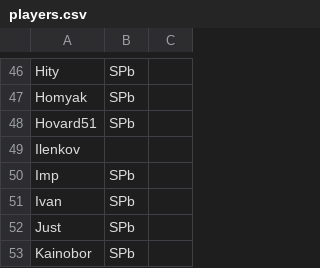
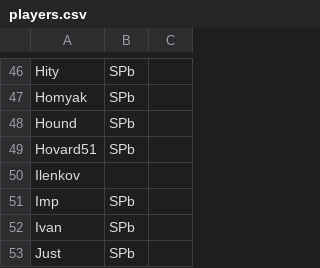
Before and after one commit to pee-kay/russian-wu-rating, a CSV file: players.csv, drawn as a sheet; only a part is shown, gaps mark what is left out; the shorter side is filled out with more unchanged rows; the diff names each change by its address in the sheet, - before the commit and + after, or states it on an @@ line.

```diff
--- a/players.csv
+++ b/players.csv
+row 48: Hound | SPb
```
Also changed, not shown: 1 other file.
